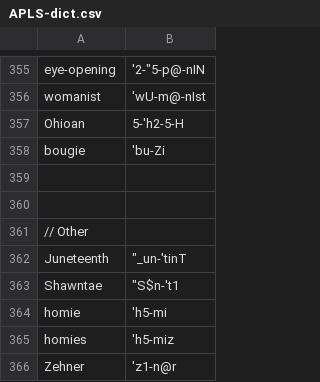
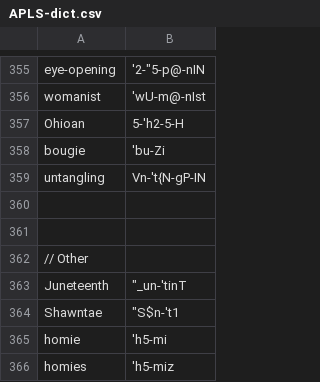
Before and after one commit to djvill/APLS, a CSV file: files/custom-dictionary/APLS-dict.csv, drawn as a sheet; only a part is shown, gaps mark what is left out; the shorter side is filled out with more unchanged rows; the diff names each change by its address in the sheet, - before the commit and + after, or states it on an @@ line.

Commit message:
Update dict

```diff
--- a/files/custom-dictionary/APLS-dict.csv
+++ b/files/custom-dictionary/APLS-dict.csv
+row 359: untangling | Vn-'t{N-gP-IN
```
Also changed, not shown: 2 other files.
